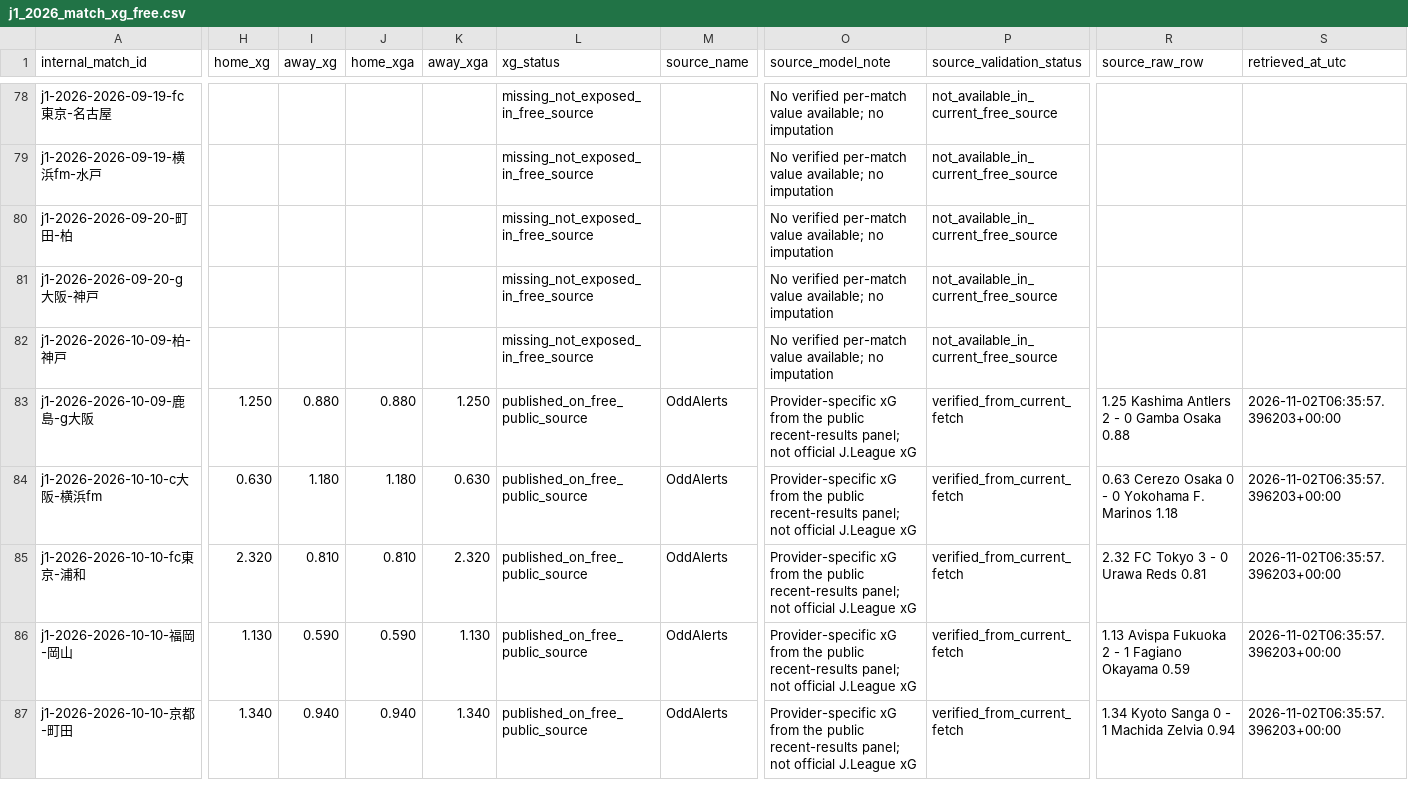
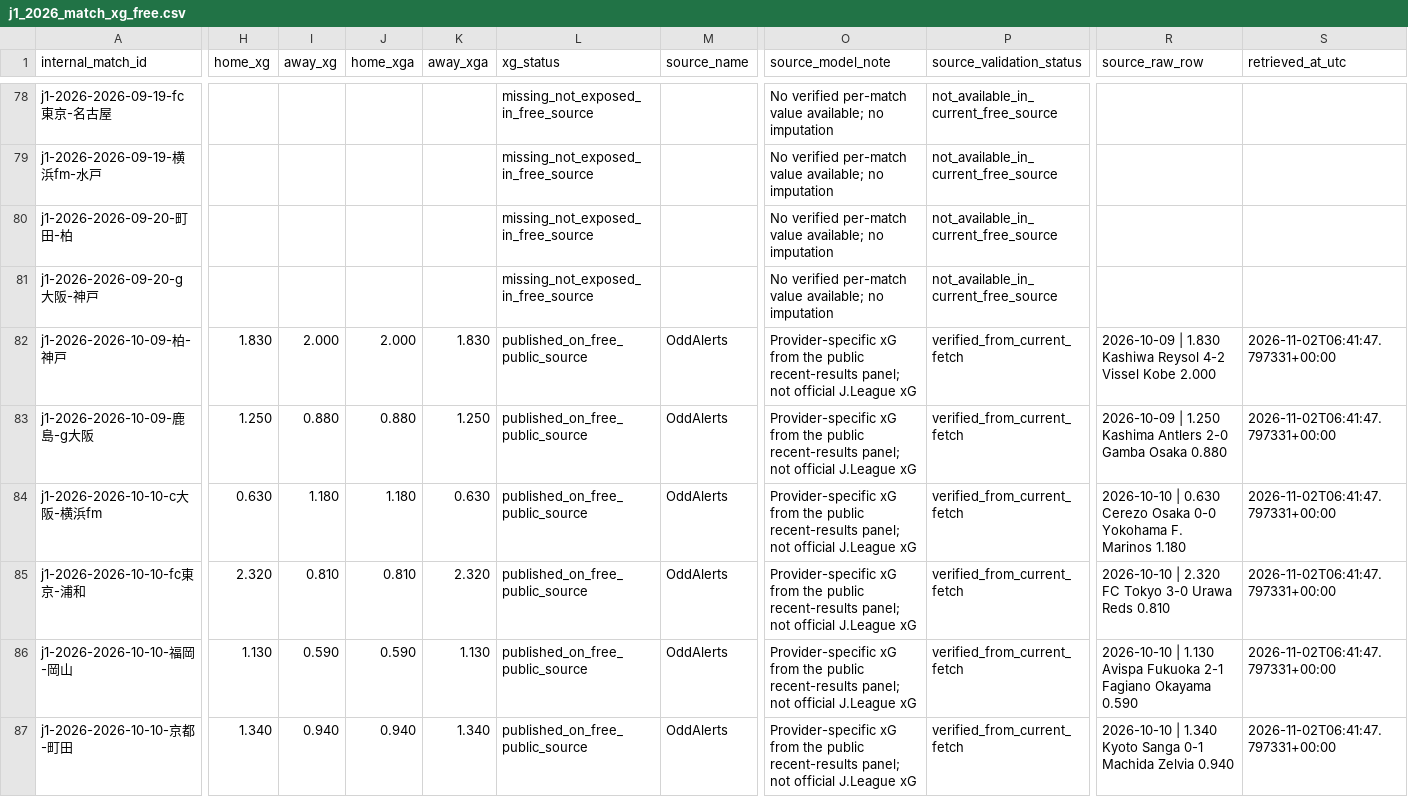
Before and after one commit to zj03204112-hub/-, a CSV file: data/season_match_detail/j1_2026_match_xg_free.csv, drawn as a sheet; only a part is shown, gaps mark what is left out; the diff covers the shown part only; the diff names each change by its address in the sheet, - before the commit and + after, or states it on an @@ line.

```diff
--- a/data/season_match_detail/j1_2026_match_xg_free.csv
+++ b/data/season_match_detail/j1_2026_match_xg_free.csv
-H82 (home_xg): (empty)
+H82 (home_xg): 1.830
-I82 (away_xg): (empty)
+I82 (away_xg): 2.000
-J82 (home_xga): (empty)
+J82 (home_xga): 2.000
-K82 (away_xga): (empty)
+K82 (away_xga): 1.830
-L82 (xg_status): missing_not_exposed_in_free_source
+L82 (xg_status): published_on_free_public_source
-M82 (source_name): (empty)
+M82 (source_name): OddAlerts
-O82 (source_model_note): No verified per-match value available; no imputation
+O82 (source_model_note): Provider-specific xG from the public recent-results panel; not official J.League xG
-P82 (source_validation_status): not_available_in_current_free_source
+P82 (source_validation_status): verified_from_current_fetch
-R82 (source_raw_row): (empty)
+R82 (source_raw_row): 2026-10-09 | 1.830 Kashiwa Reysol 4-2 Vissel Kobe 2.000
-S82 (retrieved_at_utc): (empty)
+S82 (retrieved_at_utc): 2026-11-02T06:41:47.797331+00:00
-R83 (source_raw_row): 1.25 Kashima Antlers 2 - 0 Gamba Osaka 0.88
+R83 (source_raw_row): 2026-10-09 | 1.250 Kashima Antlers 2-0 Gamba Osaka 0.880
-S83:S87 (retrieved_at_utc): 2026-11-02T06:35:57.396203+00:00
+S83:S87 (retrieved_at_utc): 2026-11-02T06:41:47.797331+00:00
-R84 (source_raw_row): 0.63 Cerezo Osaka 0 - 0 Yokohama F. Marinos 1.18
+R84 (source_raw_row): 2026-10-10 | 0.630 Cerezo Osaka 0-0 Yokohama F. Marinos 1.180
-R85 (source_raw_row): 2.32 FC Tokyo 3 - 0 Urawa Reds 0.81
+R85 (source_raw_row): 2026-10-10 | 2.320 FC Tokyo 3-0 Urawa Reds 0.810
-R86 (source_raw_row): 1.13 Avispa Fukuoka 2 - 1 Fagiano Okayama 0.59
+R86 (source_raw_row): 2026-10-10 | 1.130 Avispa Fukuoka 2-1 Fagiano Okayama 0.590
-R87 (source_raw_row): 1.34 Kyoto Sanga 0 - 1 Machida Zelvia 0.94
+R87 (source_raw_row): 2026-10-10 | 1.340 Kyoto Sanga 0-1 Machida Zelvia 0.940
```
Also changed, not shown: 98 edited cells elsewhere in this file, data/season_match_detail/j1_2026_team_season_xg_free.csv, data/season_match_detail/j1_2026_team_xg_from_covered_matches.csv, 5 other files.
